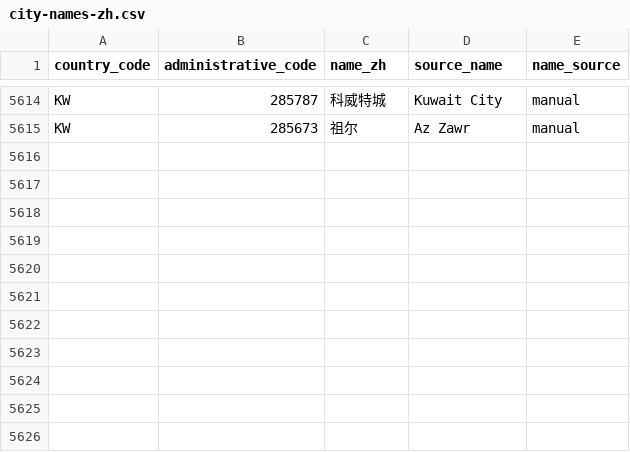
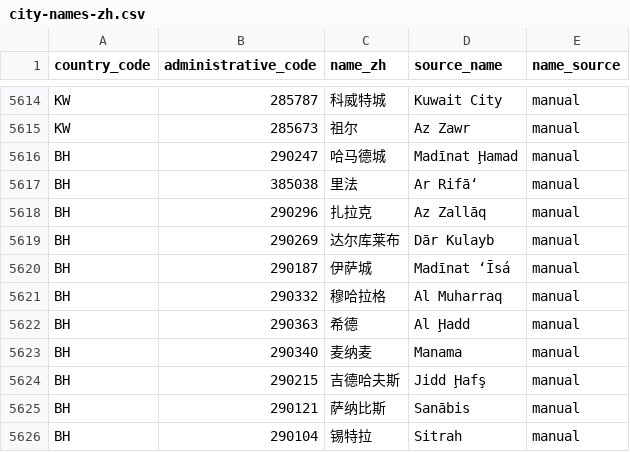
Before and after one commit to cyrilggg/travel-database, a CSV file: site/data/city-names-zh.csv, drawn as a sheet; only a part is shown, gaps mark what is left out.

Commit message:
Add Bahrain city-level map coverage

```diff
--- a/site/data/city-names-zh.csv
+++ b/site/data/city-names-zh.csv
@@ -5615 +5615,12 @@ KW,285787,科威特城,Kuwait City,manual
 KW,285673,祖尔,Az Zawr,manual
+BH,290247,哈马德城,Madīnat Ḩamad,manual
+BH,385038,里法,Ar Rifā‘,manual
+BH,290296,扎拉克,Az Zallāq,manual
+BH,290269,达尔库莱布,Dār Kulayb,manual
+BH,290187,伊萨城,Madīnat ‘Īsá,manual
+BH,290332,穆哈拉格,Al Muharraq,manual
+BH,290363,希德,Al Ḩadd,manual
+BH,290340,麦纳麦,Manama,manual
+BH,290215,吉德哈夫斯,Jidd Ḩafş,manual
+BH,290121,萨纳比斯,Sanābis,manual
+BH,290104,锡特拉,Sitrah,manual
```
Also changed, not shown: 4 other files.
